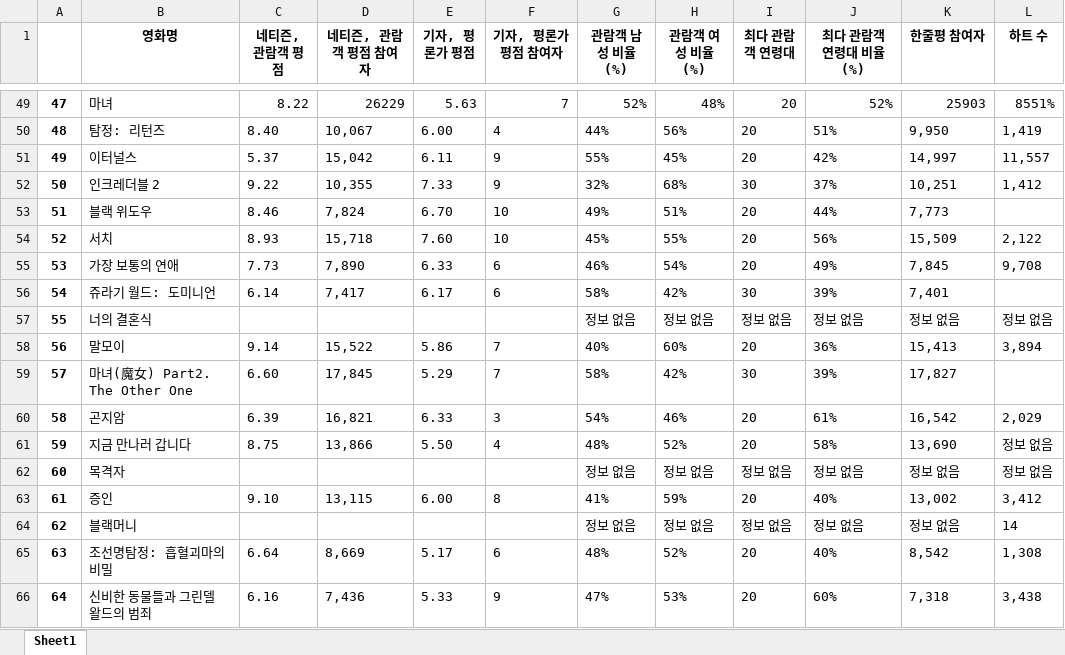
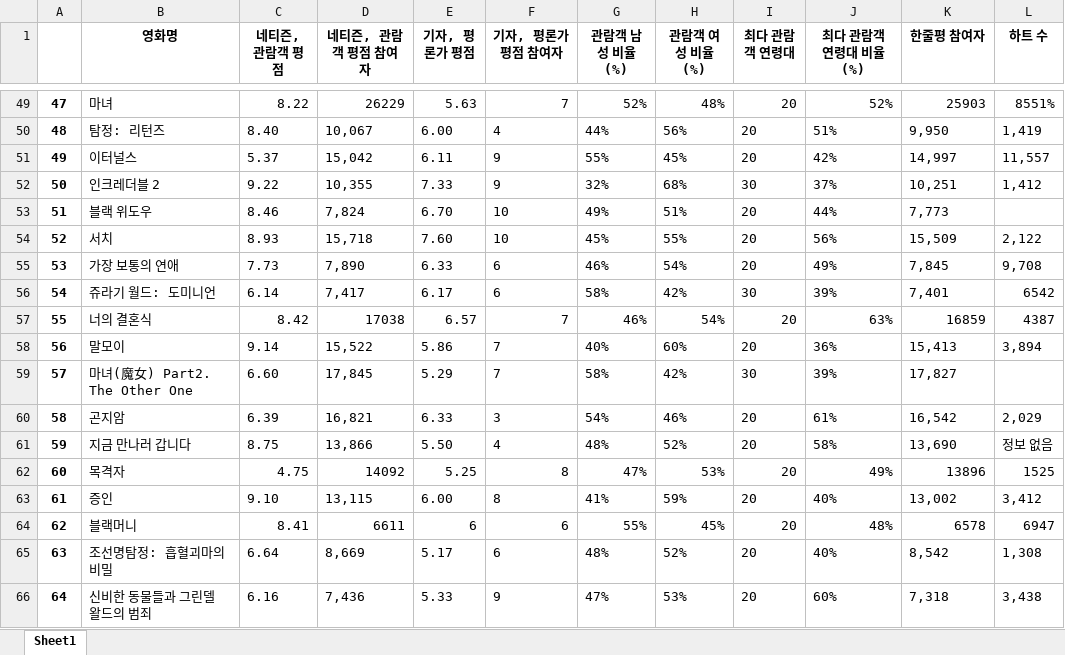
Before and after one commit to ehddy/Movie_Data_Project, an Excel workbook: 크롤링/Naver_Movie_Rate_dataset.xlsx, sheet Sheet1, drawn as a sheet; only a part is shown, gaps mark what is left out; values as stored, in another font and other column widths than the file's, no borders; the diff names each change by its address in the sheet, - before the commit and + after, or states it on an @@ line.

```diff
--- a/크롤링/Naver_Movie_Rate_dataset.xlsx (sheet Sheet1)
+++ b/크롤링/Naver_Movie_Rate_dataset.xlsx (sheet Sheet1)
-L56 (하트 수): (empty)
+L56 (하트 수): 6542
-C57 (네티즌, 관람객 평점): (empty)
+C57 (네티즌, 관람객 평점): 8.42
-D57 (네티즌, 관람객 평점 참여자): (empty)
+D57 (네티즌, 관람객 평점 참여자): 17038
-E57 (기자, 평론가 평점): (empty)
+E57 (기자, 평론가 평점): 6.57
-F57 (기자, 평론가 평점 참여자): (empty)
+F57 (기자, 평론가 평점 참여자): 7
-G57 (관람객 남성 비율(%)): 정보 없음
+G57 (관람객 남성 비율(%)): 46%
-H57 (관람객 여성 비율(%)): 정보 없음
+H57 (관람객 여성 비율(%)): 54%
-I57 (최다 관람객 연령대): 정보 없음
+I57 (최다 관람객 연령대): 20
-J57 (최다 관람객 연령대 비율(%)): 정보 없음
+J57 (최다 관람객 연령대 비율(%)): 63%
-K57 (한줄평 참여자): 정보 없음
+K57 (한줄평 참여자): 16859
-L57 (하트 수): 정보 없음
+L57 (하트 수): 4387
-C62 (네티즌, 관람객 평점): (empty)
+C62 (네티즌, 관람객 평점): 4.75
-D62 (네티즌, 관람객 평점 참여자): (empty)
+D62 (네티즌, 관람객 평점 참여자): 14092
-E62 (기자, 평론가 평점): (empty)
+E62 (기자, 평론가 평점): 5.25
-F62 (기자, 평론가 평점 참여자): (empty)
+F62 (기자, 평론가 평점 참여자): 8
-G62 (관람객 남성 비율(%)): 정보 없음
+G62 (관람객 남성 비율(%)): 47%
-H62 (관람객 여성 비율(%)): 정보 없음
+H62 (관람객 여성 비율(%)): 53%
-I62 (최다 관람객 연령대): 정보 없음
+I62 (최다 관람객 연령대): 20
-J62 (최다 관람객 연령대 비율(%)): 정보 없음
+J62 (최다 관람객 연령대 비율(%)): 49%
-K62 (한줄평 참여자): 정보 없음
+K62 (한줄평 참여자): 13896
-L62 (하트 수): 정보 없음
+L62 (하트 수): 1525
-C64 (네티즌, 관람객 평점): (empty)
+C64 (네티즌, 관람객 평점): 8.41
-D64 (네티즌, 관람객 평점 참여자): (empty)
+D64 (네티즌, 관람객 평점 참여자): 6611
-E64 (기자, 평론가 평점): (empty)
+E64 (기자, 평론가 평점): 6
-F64 (기자, 평론가 평점 참여자): (empty)
+F64 (기자, 평론가 평점 참여자): 6
-G64 (관람객 남성 비율(%)): 정보 없음
+G64 (관람객 남성 비율(%)): 55%
-H64 (관람객 여성 비율(%)): 정보 없음
+H64 (관람객 여성 비율(%)): 45%
-I64 (최다 관람객 연령대): 정보 없음
+I64 (최다 관람객 연령대): 20
-J64 (최다 관람객 연령대 비율(%)): 정보 없음
+J64 (최다 관람객 연령대 비율(%)): 48%
-K64 (한줄평 참여자): 정보 없음
+K64 (한줄평 참여자): 6578
-L64 (하트 수): 14
+L64 (하트 수): 6947
```
Also changed, not shown: 5 other files.
